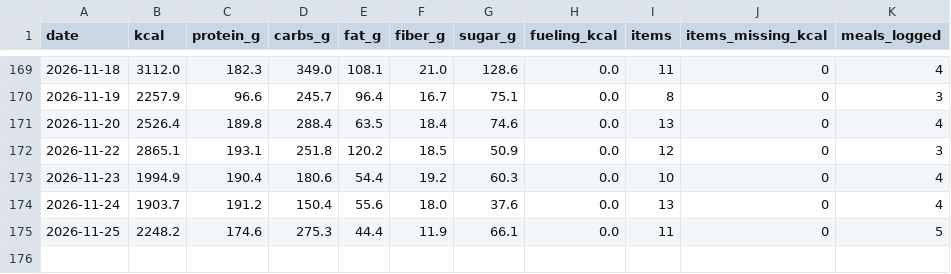
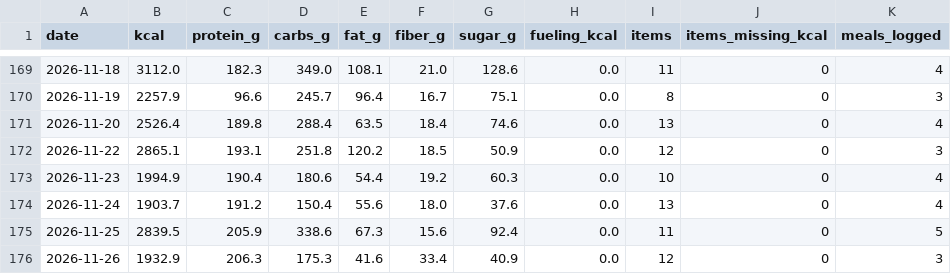
Before and after one commit to PavelJanosekk/RunningCoach, a CSV file: fitness-hub/nutrition_daily.csv, drawn as a sheet; only a part is shown, gaps mark what is left out.

Commit message:
data: Fitness Hub export 2026-11-27
Changed: daily_metrics.csv, nutrition_daily.csv, nutrition_items.csv, profile.md, targets_daily.csv, weeks.csv

```diff
--- a/fitness-hub/nutrition_daily.csv
+++ b/fitness-hub/nutrition_daily.csv
@@ -174,2 +174,3 @@ date,kcal,protein_g,carbs_g,fat_g,fiber_g,sugar_g,fueling_kcal,items,items_missi
 2026-11-24,1903.7,191.2,150.4,55.6,18.0,37.6,0.0,13,0,4
-2026-11-25,2248.2,174.6,275.3,44.4,11.9,66.1,0.0,11,0,5
+2026-11-25,2839.5,205.9,338.6,67.3,15.6,92.4,0.0,11,0,5
+2026-11-26,1932.9,206.3,175.3,41.6,33.4,40.9,0.0,12,0,3
```
Also changed, not shown: fitness-hub/daily_metrics.csv, fitness-hub/nutrition_items.csv, 3 other files.
